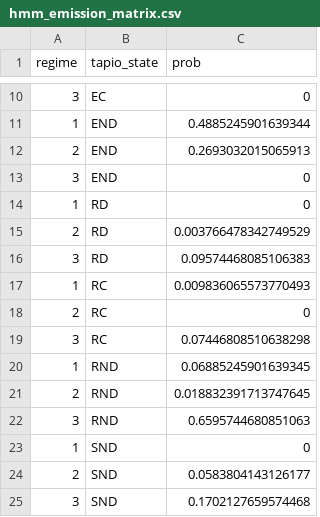
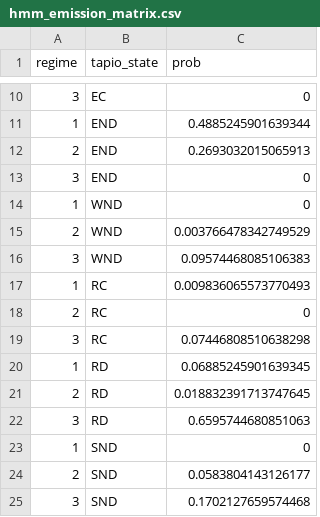
Before and after one commit to debianalt/material-footprints-eu-mercosur, a CSV file: output/tables/hmm_emission_matrix.csv, drawn as a sheet; only a part is shown, gaps mark what is left out.

```diff
--- a/output/tables/hmm_emission_matrix.csv
+++ b/output/tables/hmm_emission_matrix.csv
@@ -13,5 +13,5 @@ regime,tapio_state,prob
 3,END,0
-1,RD,0
-2,RD,0.003766478342749529
-3,RD,0.09574468085106383
+1,WND,0
+2,WND,0.003766478342749529
+3,WND,0.09574468085106383
 1,RC,0.009836065573770493
@@ -19,5 +19,5 @@ regime,tapio_state,prob
 3,RC,0.07446808510638298
-1,RND,0.06885245901639345
-2,RND,0.018832391713747645
-3,RND,0.6595744680851063
+1,RD,0.06885245901639345
+2,RD,0.018832391713747645
+3,RD,0.6595744680851063
 1,SND,0
```
Also changed, not shown: data/processed/panel_regimes.csv, data/processed/panel_regimes_k2.csv, 37 other files.
